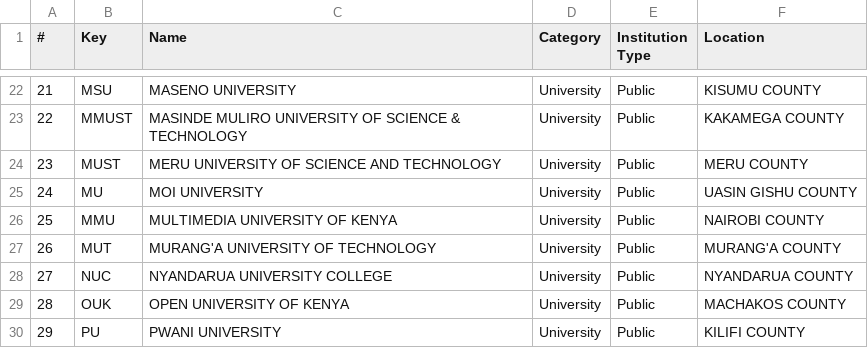
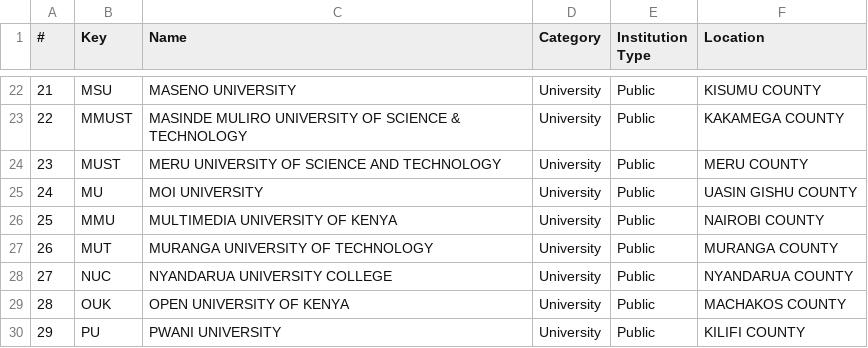
Before and after one commit to ChiriKamau/soma, a CSV file: data/University - Sheet1.csv, drawn as a sheet; only a part is shown, gaps mark what is left out.

```diff
--- a/data/University - Sheet1.csv
+++ b/data/University - Sheet1.csv
@@ -26,3 +26,3 @@
 25,MMU,MULTIMEDIA UNIVERSITY OF KENYA,University,Public,NAIROBI COUNTY
-26,MUT,MURANG'A UNIVERSITY OF TECHNOLOGY,University,Public,MURANG'A COUNTY
+26,MUT,MURANGA UNIVERSITY OF TECHNOLOGY,University,Public,MURANGA COUNTY
 27,NUC,NYANDARUA UNIVERSITY COLLEGE,University,Public,NYANDARUA COUNTY
```
Also changed, not shown: data/distribution-of-population-age-3-years-and-above-by-highest-level-of-education-completed-2019-ce.csv, data/distribution-of-population-age-3-years-and-above-currently-attending-school-learning-institution.csv, 9 other files.
